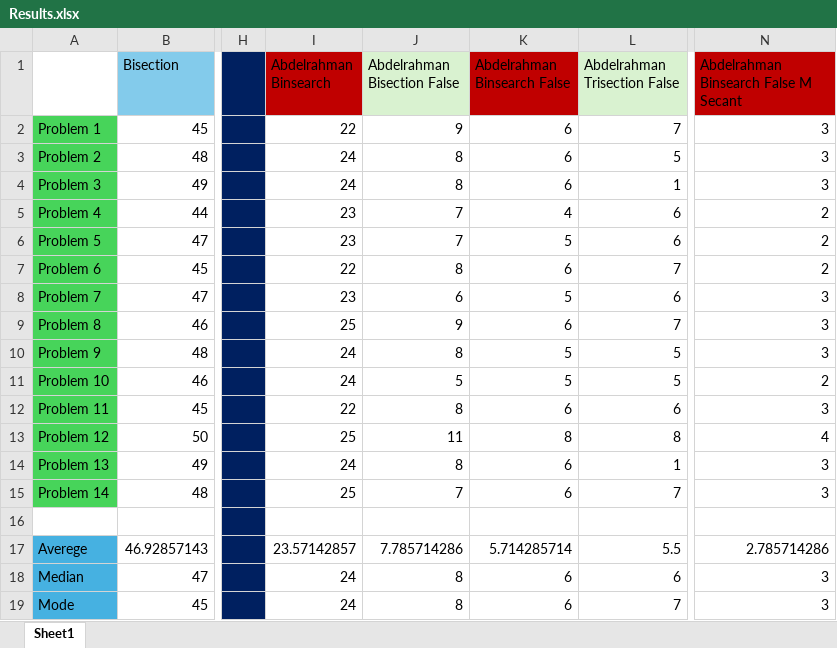
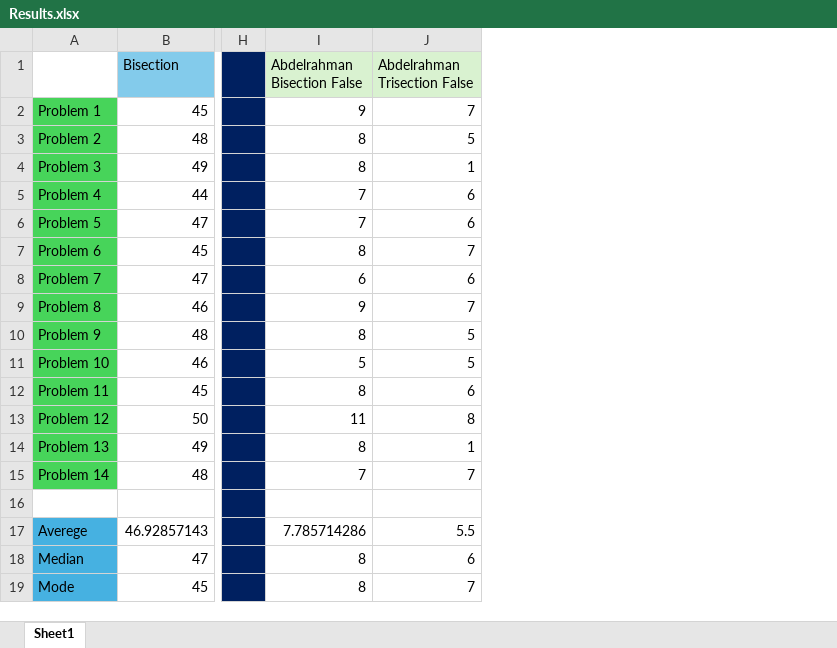
Before and after one commit to Abdelrhman-Ellithy/NM-Algorithms, an Excel workbook: Results.xlsx, sheet Sheet1, drawn as a sheet; only a part is shown, gaps mark what is left out; values as stored, in another font and other column widths than the file's, no borders; charts and pictures not drawn; the diff names each change by its address in the sheet, - before the commit and + after, or states it on an @@ line.

Commit message:
Add problemId to results table and update record_speed function

```diff
--- a/Results.xlsx (sheet Sheet1)
+++ b/Results.xlsx (sheet Sheet1)
-column I (Abdelrahman Binsearch), rows 2-19: 22 | 24 | 24 | 23 | 23 | 22 | 23 | 25 | 24 | 24 | 22 | 25 | 24 | 25 |  | 23.57142857 | 24 | 24
-column K (Abdelrahman Binsearch False), rows 2-19: 6 | 6 | 6 | 4 | 5 | 6 | 5 | 6 | 5 | 5 | 6 | 8 | 6 | 6 |  | 5.714285714 | 6 | 6
-column N, rows 1-19: Abdelrahman Binsearch False M Secant | 3 | 3 | 3 | 2 | 2 | 2 | 3 | 3 | 3 | 2 | 3 | 4 | 3 | 3 |  | 2.785714286 | 3 | 3
```
Also changed, not shown: formulas that keep their value, charts or pictures, 5 other files.
